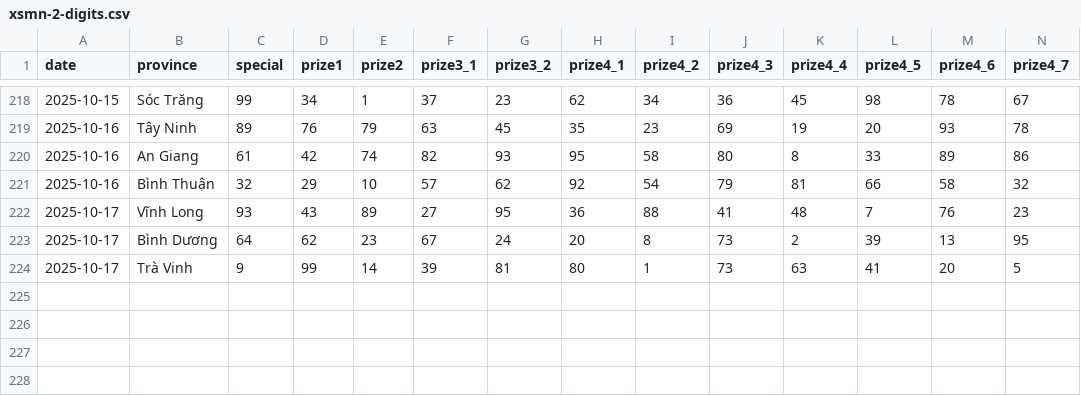
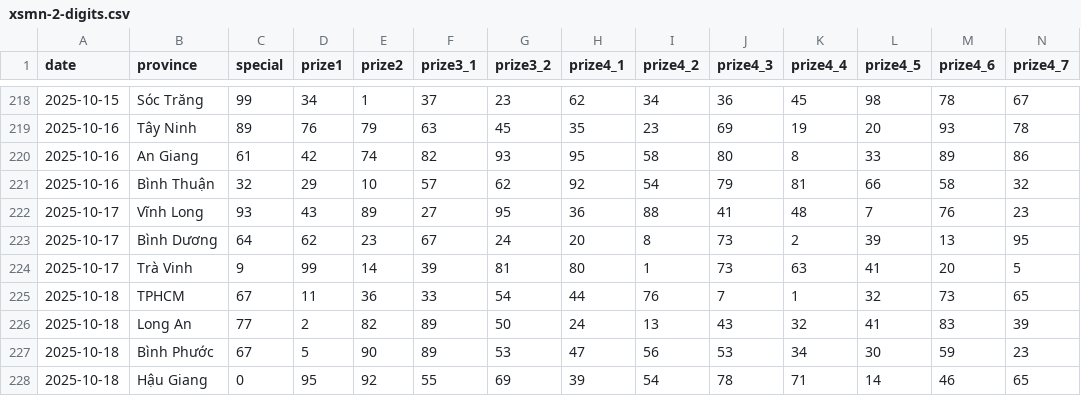
Before and after one commit to dyno-nexsoft/vietnam-lottery, a CSV file: data/xsmn-2-digits.csv, drawn as a sheet; only a part is shown, gaps mark what is left out; rows hold the shown columns only; the diff names each change by its address in the sheet, - before the commit and + after, or states it on an @@ line.

```diff
--- a/data/xsmn-2-digits.csv
+++ b/data/xsmn-2-digits.csv
+row 225: 2025-10-18 | TPHCM | 67 | 11 | 36 | 33 | 54 | 44 | 76 | 7 | 1 | 32 | 73 | 65
+row 226: 2025-10-18 | Long An | 77 | 2 | 82 | 89 | 50 | 24 | 13 | 43 | 32 | 41 | 83 | 39
+row 227: 2025-10-18 | Bình Phước | 67 | 5 | 90 | 89 | 53 | 47 | 56 | 53 | 34 | 30 | 59 | 23
+row 228: 2025-10-18 | Hậu Giang | 0 | 95 | 92 | 55 | 69 | 39 | 54 | 78 | 71 | 14 | 46 | 65
```
Also changed, not shown: data/xsmn-sparse.csv, data/xsmn.csv, 8 other files.
